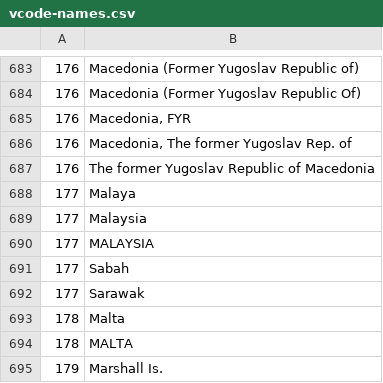
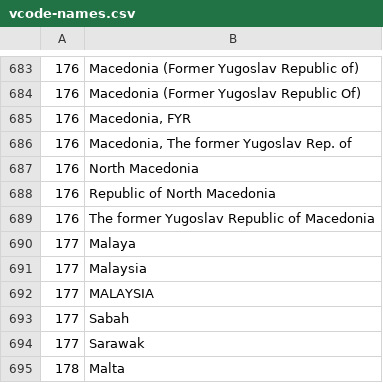
Before and after one commit to bapfeld/vdem-codes, a CSV file: vcode-names.csv, drawn as a sheet; only a part is shown, gaps mark what is left out; the shorter side is filled out with more unchanged rows.

Commit message:
adds north macedonia

```diff
--- a/vcode-names.csv
+++ b/vcode-names.csv
@@ -686,2 +686,4 @@
 176,"Macedonia, The former Yugoslav Rep. of"
+176,"North Macedonia"
+176,"Republic of North Macedonia"
 176,"The former Yugoslav Republic of Macedonia"
```
Also changed, not shown: 1 other file.
